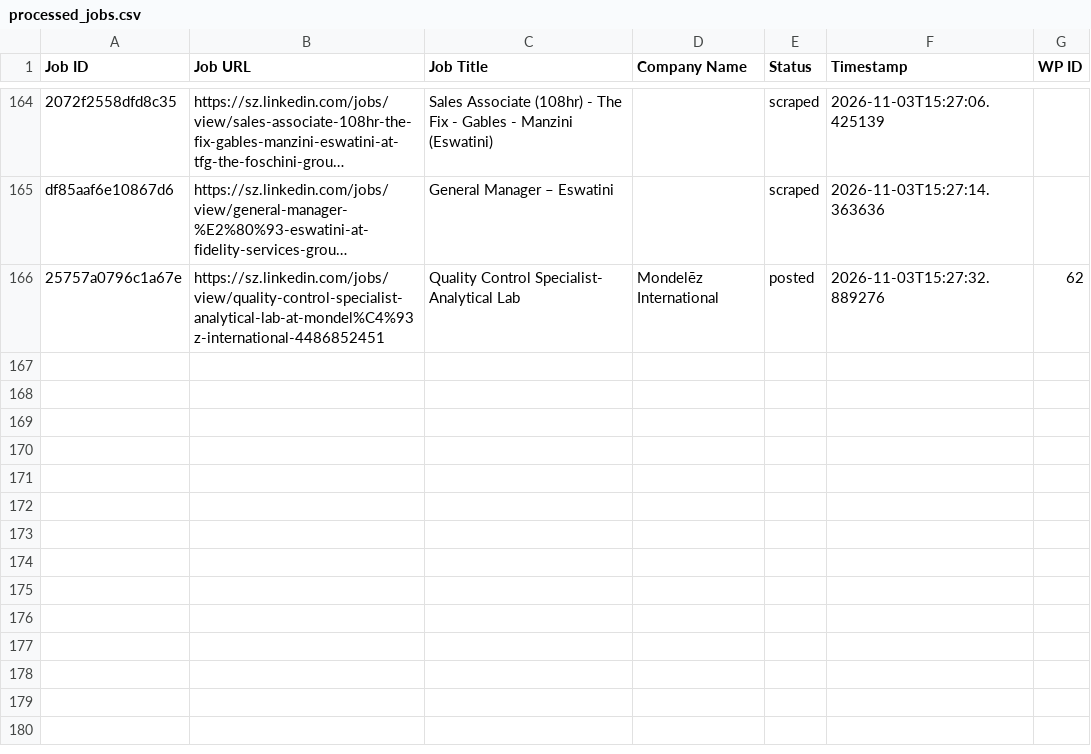
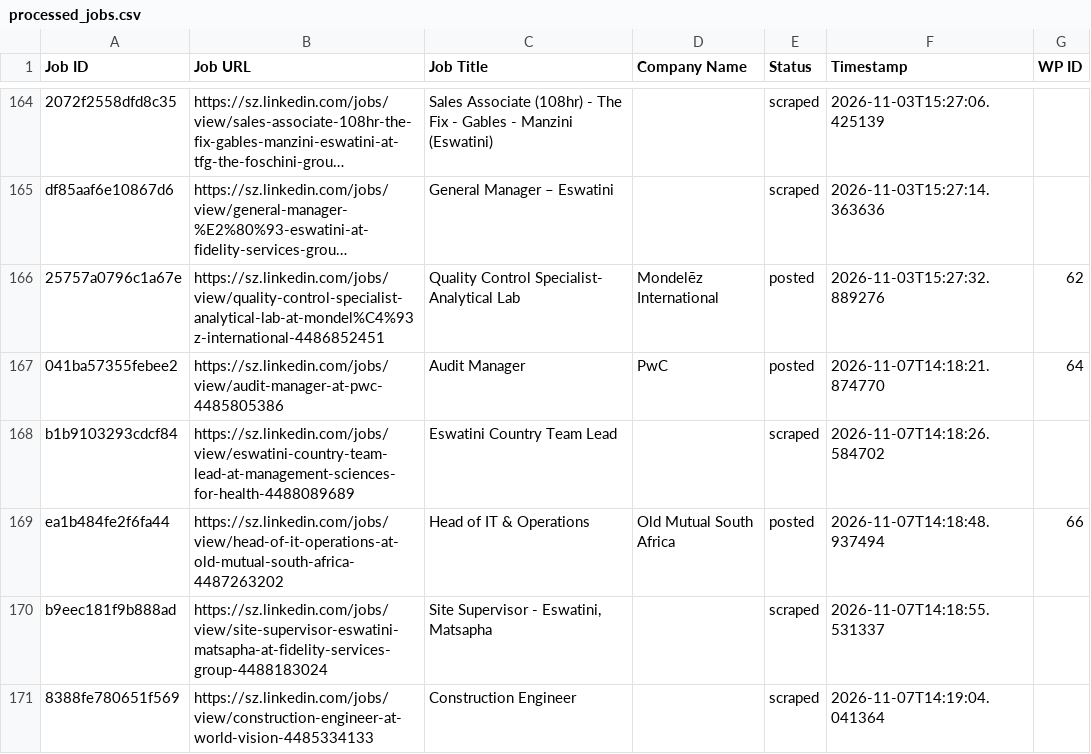
Before and after one commit to mimusdesign/sz, a CSV file: processed_jobs.csv, drawn as a sheet; only a part is shown, gaps mark what is left out; long unchanged cells end in …; the diff names each change by its address in the sheet, - before the commit and + after, or states it on an @@ line.

```diff
--- a/processed_jobs.csv
+++ b/processed_jobs.csv
+row 167: 041ba57355febee2 | https://sz.linkedin.com/jobs/view/audit-manager-at-pwc-4485805386 | Audit Manager | PwC | posted | 2026-11-07T14:18:21.874770 | 64
+row 168: b1b9103293cdcf84 | https://sz.linkedin.com/jobs/view/eswatini-country-team-lead-at-management-sciences-for-health-4488089689 | Eswatini Country Team Lead |  | scraped | 2026-11-07T14:18:26.584702
+row 169: ea1b484fe2f6fa44 | https://sz.linkedin.com/jobs/view/head-of-it-operations-at-old-mutual-south-africa-4487263202 | Head of IT & Operations | Old Mutual South Africa | posted | 2026-11-07T14:18:48.937494 | 66
+row 170: b9eec181f9b888ad | https://sz.linkedin.com/jobs/view/site-supervisor-eswatini-matsapha-at-fidelity-services-group-4488183024 | Site Supervisor - Eswatini, Matsapha |  | scraped | 2026-11-07T14:18:55.531337
+row 171: 8388fe780651f569 | https://sz.linkedin.com/jobs/view/construction-engineer-at-world-vision-4485334133 | Construction Engineer |  | scraped | 2026-11-07T14:19:04.041364
```
